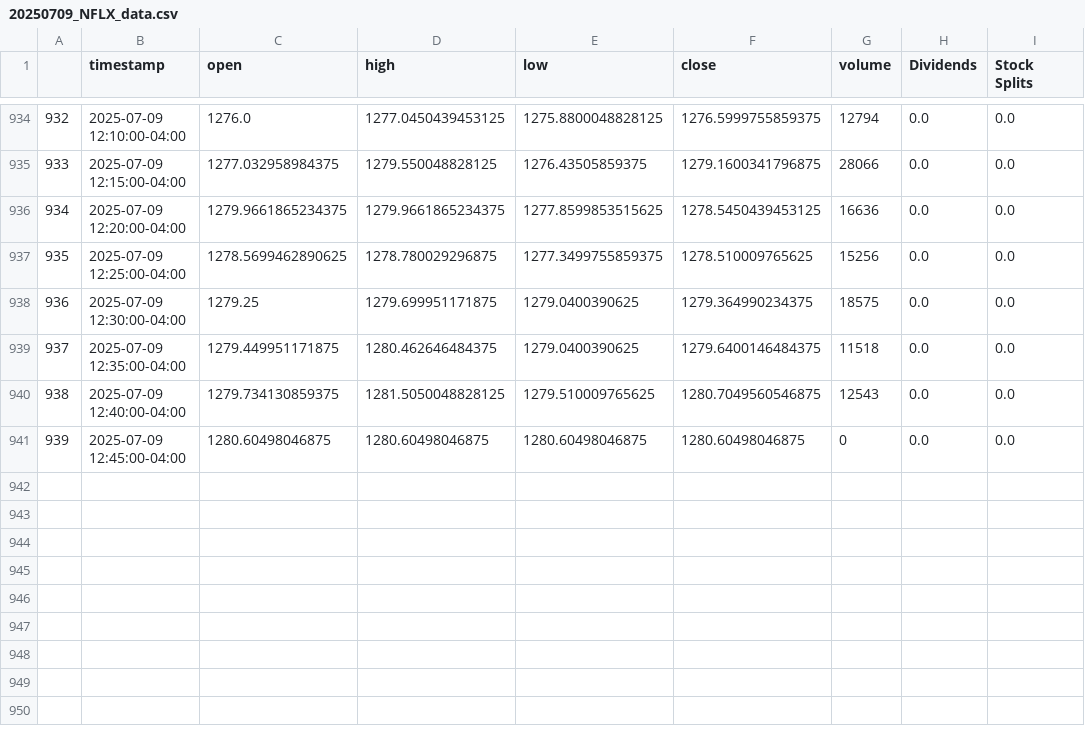
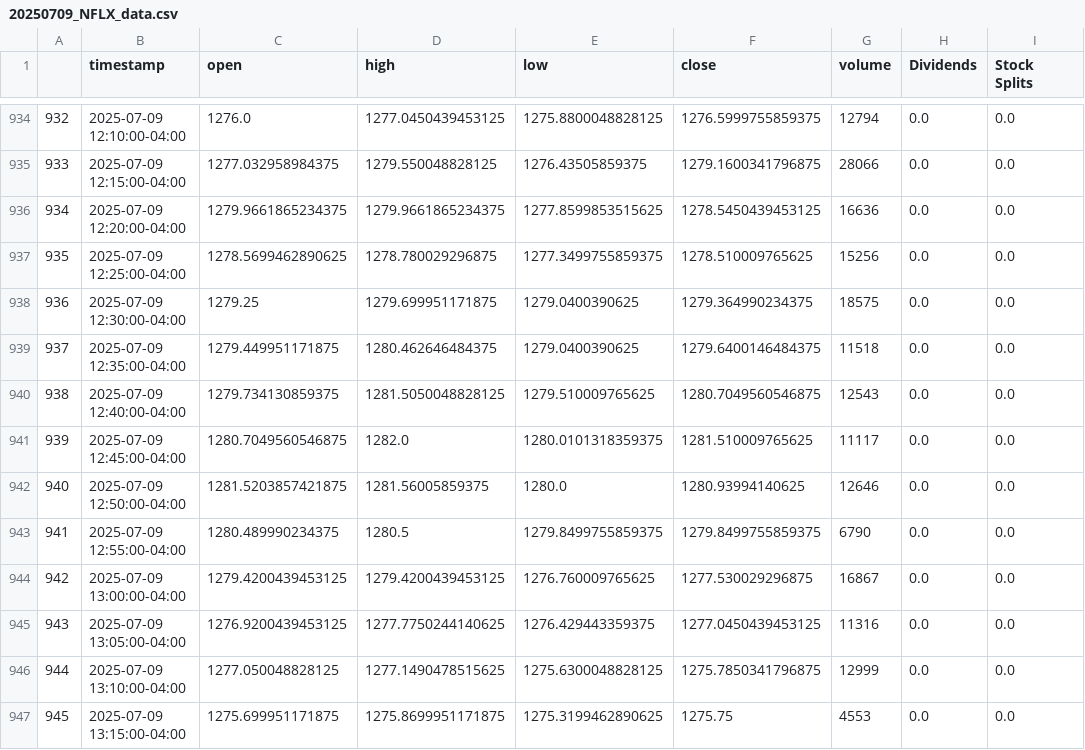
Before and after one commit to MotiTheWizerd/trader-v1, a CSV file: tickers/NFLX/data/20250709_NFLX_data.csv, drawn as a sheet; only a part is shown, gaps mark what is left out.

```diff
--- a/tickers/NFLX/data/20250709_NFLX_data.csv
+++ b/tickers/NFLX/data/20250709_NFLX_data.csv
@@ -940,2 +940,8 @@
 938,2025-07-09 12:40:00-04:00,1279.734130859375,1281.5050048828125,1279.510009765625,1280.7049560546875,12543,0.0,0.0
-939,2025-07-09 12:45:00-04:00,1280.60498046875,1280.60498046875,1280.60498046875,1280.60498046875,0,0.0,0.0
+939,2025-07-09 12:45:00-04:00,1280.7049560546875,1282.0,1280.0101318359375,1281.510009765625,11117,0.0,0.0
+940,2025-07-09 12:50:00-04:00,1281.5203857421875,1281.56005859375,1280.0,1280.93994140625,12646,0.0,0.0
+941,2025-07-09 12:55:00-04:00,1280.489990234375,1280.5,1279.8499755859375,1279.8499755859375,6790,0.0,0.0
+942,2025-07-09 13:00:00-04:00,1279.4200439453125,1279.4200439453125,1276.760009765625,1277.530029296875,16867,0.0,0.0
+943,2025-07-09 13:05:00-04:00,1276.9200439453125,1277.7750244140625,1276.429443359375,1277.0450439453125,11316,0.0,0.0
+944,2025-07-09 13:10:00-04:00,1277.050048828125,1277.1490478515625,1275.6300048828125,1275.7850341796875,12999,0.0,0.0
+945,2025-07-09 13:15:00-04:00,1275.699951171875,1275.8699951171875,1275.3199462890625,1275.75,4553,0.0,0.0
```
Also changed, not shown: tickers/AAPL/data/20250709_AAPL_data.csv, tickers/AMZN/data/20250709_AMZN_data.csv, 31 other files.
